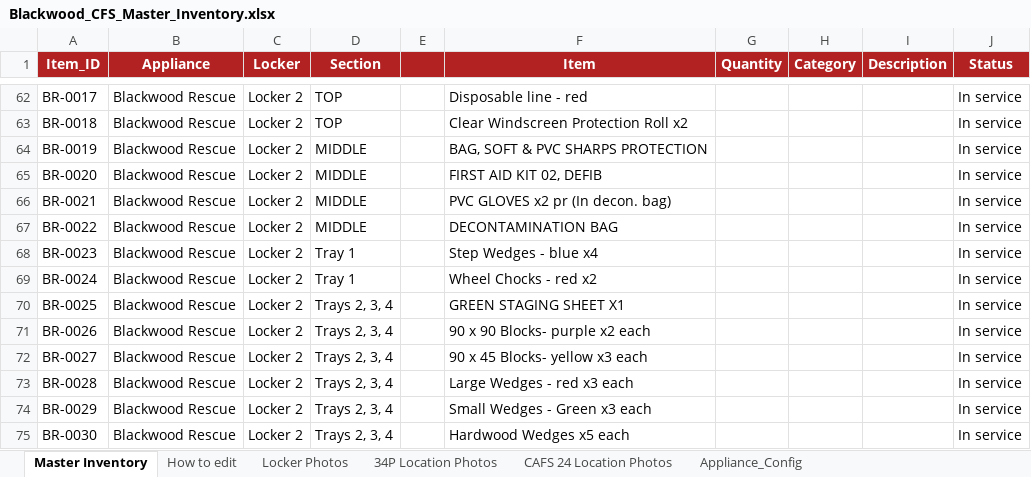
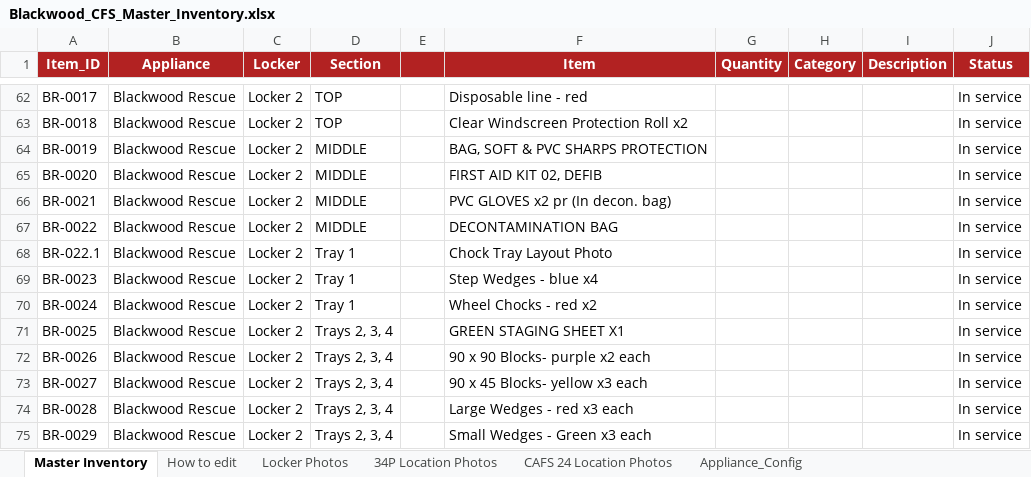
Before and after one commit to jamesnavaratne/Blackwood-CFS, an Excel workbook: Blackwood_CFS_Master_Inventory.xlsx, sheet Master Inventory, drawn as a sheet; only a part is shown, gaps mark what is left out; the shorter side is filled out with more unchanged rows; values as stored, in another font and other column widths than the file's, no borders; the diff names each change by its address in the sheet, - before the commit and + after, or states it on an @@ line.

```diff
--- a/Blackwood_CFS_Master_Inventory.xlsx (sheet Master Inventory)
+++ b/Blackwood_CFS_Master_Inventory.xlsx (sheet Master Inventory)
+row 68: BR-022.1 | Blackwood Rescue | Locker 2 | Tray 1 |  | Chock Tray Layout Photo |  |  |  | In service
```
Also changed, not shown: 2 other files.
